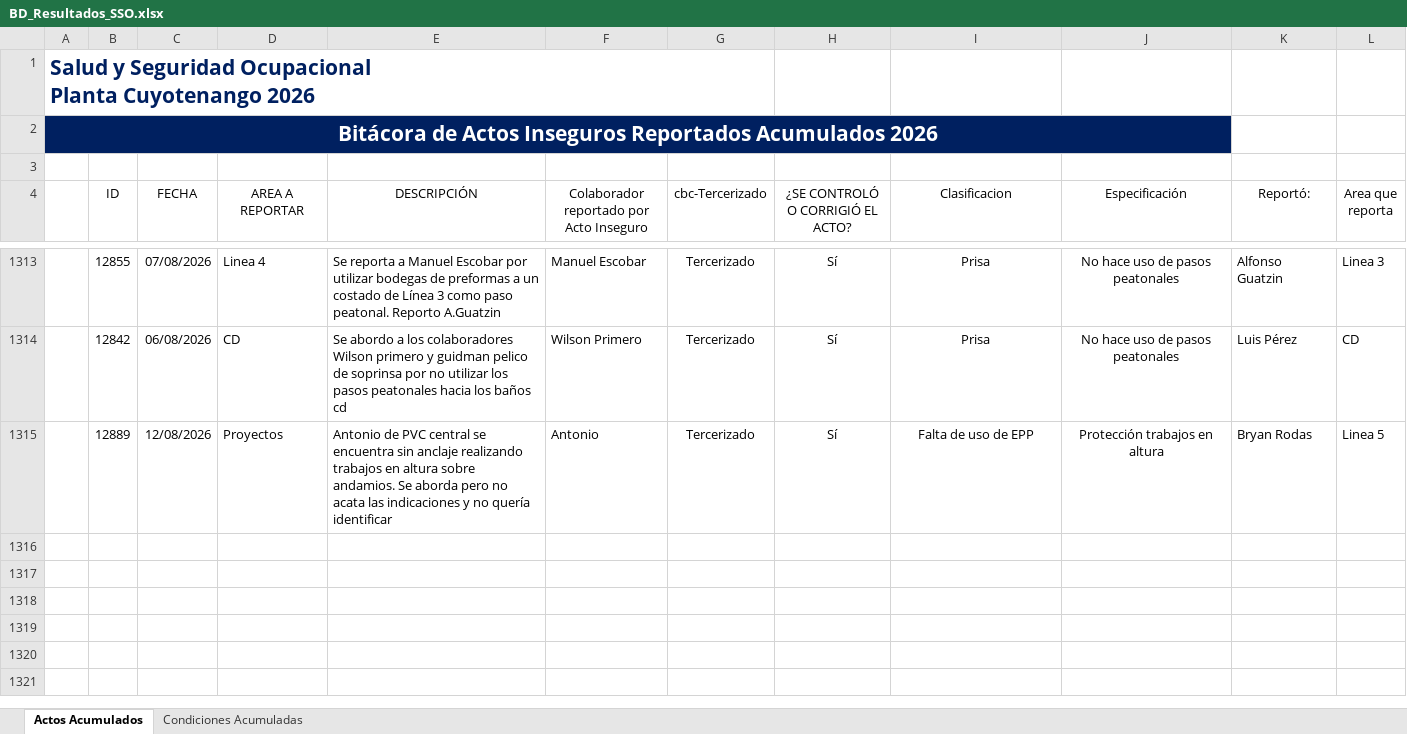
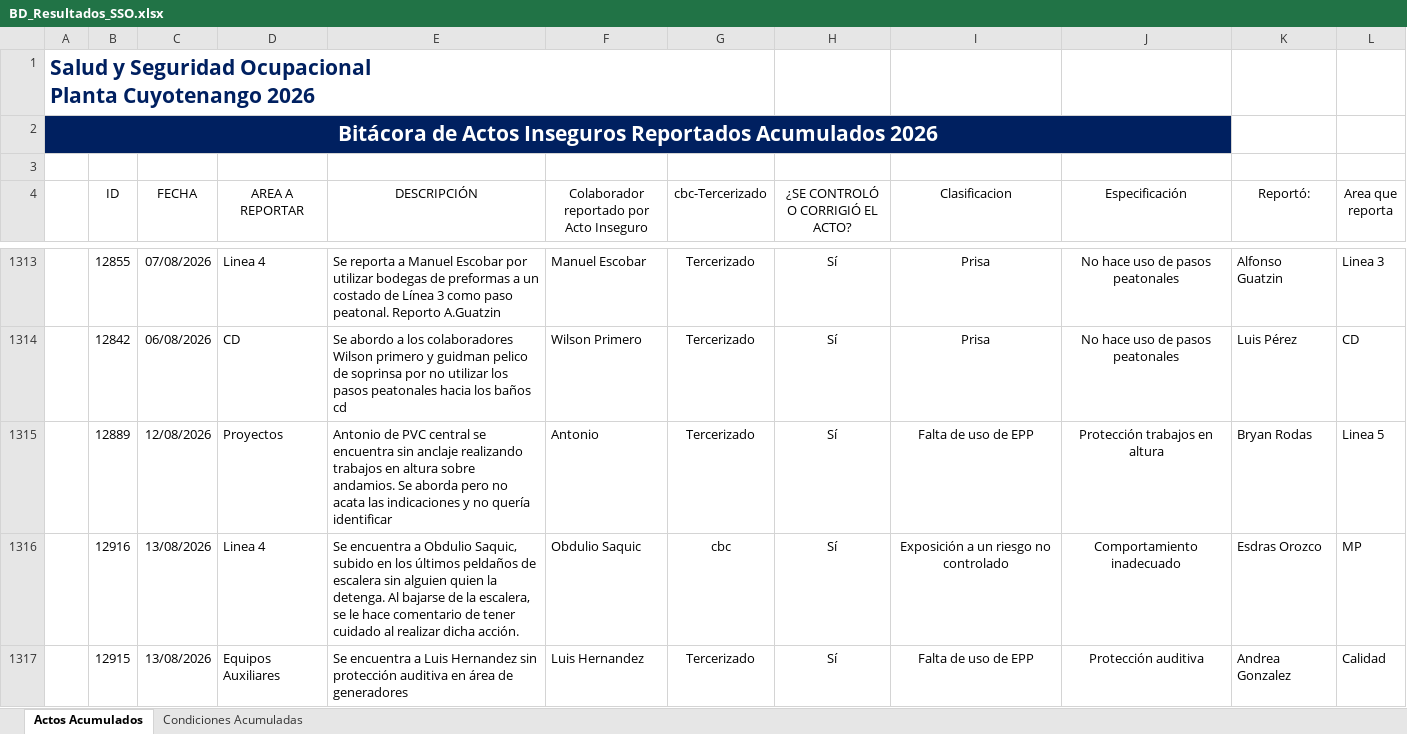
Before and after one commit to gestorssocuyo2026/DASHBOARDACTOSYCONDICIONES, an Excel workbook: BD_Resultados_SSO.xlsx, sheet Actos Acumulados, drawn as a sheet; only a part is shown, gaps mark what is left out; values as stored, in another font and other column widths than the file's, no borders; charts and pictures and table styles not drawn; the diff names each change by its address in the sheet, - before the commit and + after, or states it on an @@ line.

```diff
--- a/BD_Resultados_SSO.xlsx (sheet Actos Acumulados)
+++ b/BD_Resultados_SSO.xlsx (sheet Actos Acumulados)
+row 1316:  | 12916 | 13/08/2026 | Linea 4 | Se encuentra a Obdulio Saquic, subido en los últimos peldaños de escalera sin alguien quien la detenga. Al bajarse de la escalera, se le hace comentario de tener cuidado al realizar dicha acción. | Obdulio Saquic | cbc | Sí | Exposición a un riesgo no controlado | Comportamiento inadecuado | Esdras Orozco | MP
+row 1317:  | 12915 | 13/08/2026 | Equipos Auxiliares | Se encuentra a Luis Hernandez sin protección auditiva en área de generadores | Luis Hernandez | Tercerizado | Sí | Falta de uso de EPP | Protección auditiva | Andrea Gonzalez | Calidad
```
Also changed, not shown: sheet Condiciones Acumuladas.
